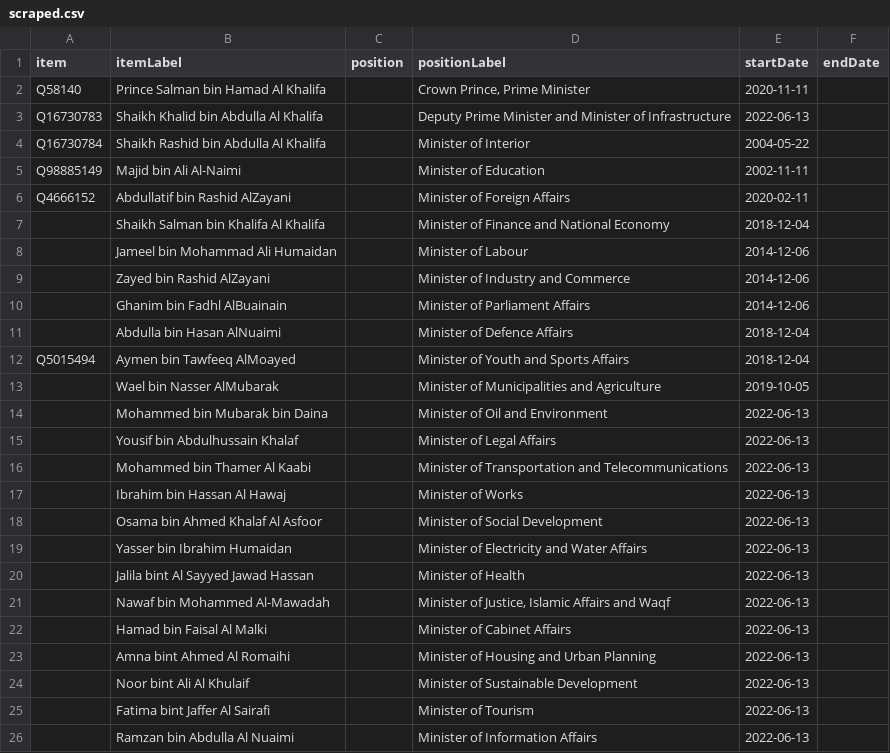
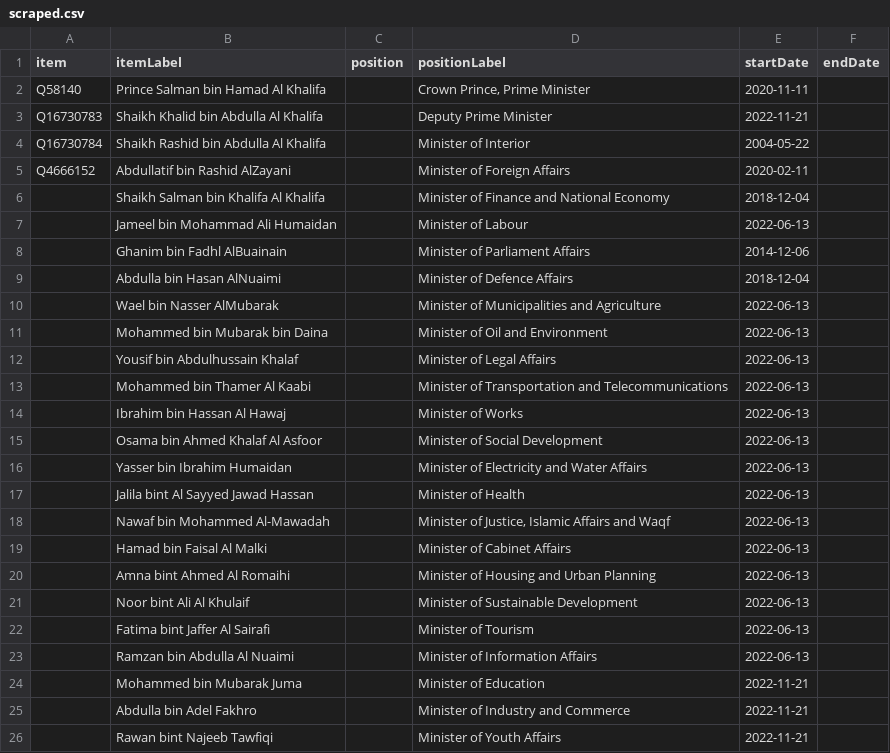
Before and after one commit to every-politician-scrapers/bahrain, a CSV file: sources/cabinet/2022-06-enwiki/scraped.csv, drawn as a sheet.

```diff
--- a/sources/cabinet/2022-06-enwiki/scraped.csv
+++ b/sources/cabinet/2022-06-enwiki/scraped.csv
@@ -2,13 +2,10 @@ item,itemLabel,position,positionLabel,startDate,endDate
 Q58140,Prince Salman bin Hamad Al Khalifa,,"Crown Prince, Prime Minister",2020-11-11,
-Q16730783,Shaikh Khalid bin Abdulla Al Khalifa,,Deputy Prime Minister and Minister of Infrastructure,2022-06-13,
+Q16730783,Shaikh Khalid bin Abdulla Al Khalifa,,Deputy Prime Minister,2022-11-21,
 Q16730784,Shaikh Rashid bin Abdulla Al Khalifa,,Minister of Interior,2004-05-22,
-Q98885149,Majid bin Ali Al-Naimi,,Minister of Education,2002-11-11,
 Q4666152,Abdullatif bin Rashid AlZayani,,Minister of Foreign Affairs,2020-02-11,
 ,Shaikh Salman bin Khalifa Al Khalifa,,Minister of Finance and National Economy,2018-12-04,
-,Jameel bin Mohammad Ali Humaidan,,Minister of Labour,2014-12-06,
-,Zayed bin Rashid AlZayani,,Minister of Industry and Commerce,2014-12-06,
+,Jameel bin Mohammad Ali Humaidan,,Minister of Labour,2022-06-13,
 ,Ghanim bin Fadhl AlBuainain,,Minister of Parliament Affairs,2014-12-06,
 ,Abdulla bin Hasan AlNuaimi,,Minister of Defence Affairs,2018-12-04,
-Q5015494,Aymen bin Tawfeeq AlMoayed,,Minister of Youth and Sports Affairs,2018-12-04,
-,Wael bin Nasser AlMubarak,,Minister of Municipalities and Agriculture,2019-10-05,
+,Wael bin Nasser AlMubarak,,Minister of Municipalities and Agriculture,2022-06-13,
 ,Mohammed bin Mubarak bin Daina,,Minister of Oil and Environment,2022-06-13,
@@ -26 +23,4 @@ Q5015494,Aymen bin Tawfeeq AlMoayed,,Minister of Youth and Sports Affairs,2018-1
 ,Ramzan bin Abdulla Al Nuaimi,,Minister of Information Affairs,2022-06-13,
+,Mohammed bin Mubarak Juma,,Minister of Education,2022-11-21,
+,Abdulla bin Adel Fakhro,,Minister of Industry and Commerce,2022-11-21,
+,Rawan bint Najeeb Tawfiqi,,Minister of Youth Affairs,2022-11-21,
```
Also changed, not shown: sources/cabinet/2022-06-enwiki/diff.csv, sources/cabinet/2022-06-enwiki/wikidata.csv, 3 other files.
